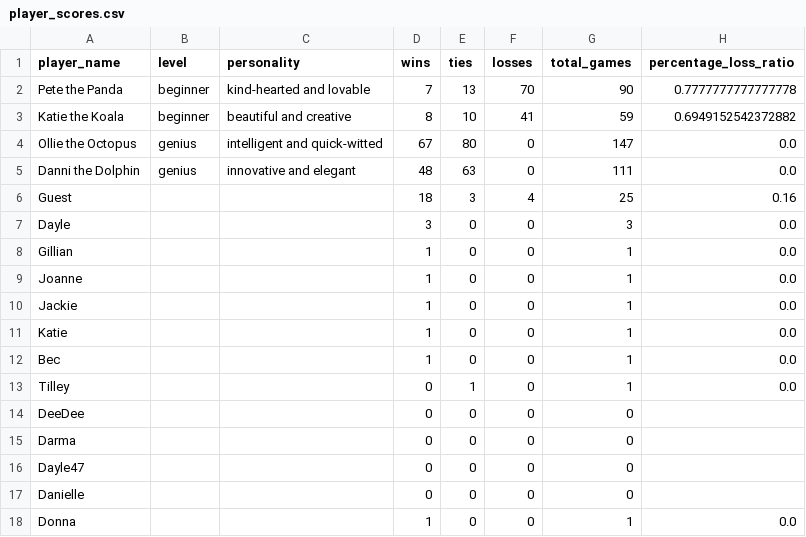
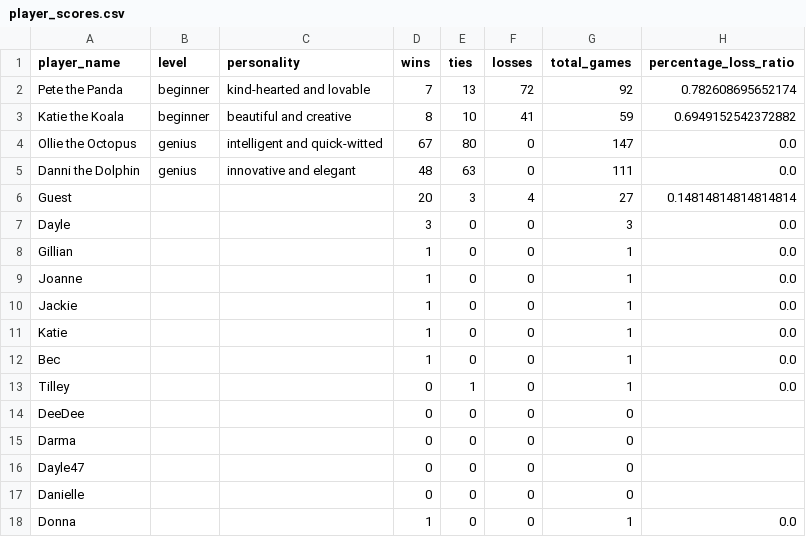
Before and after one commit to dayleclarke/tic-tac-toe-terminal-app, a CSV file: src/player_scores.csv, drawn as a sheet.

```diff
--- a/src/player_scores.csv
+++ b/src/player_scores.csv
@@ -1,3 +1,3 @@
 player_name,level,personality,wins,ties,losses,total_games,percentage_loss_ratio
-Pete the Panda,beginner,kind-hearted and lovable,7,13,70,90,0.7777777777777778
+Pete the Panda,beginner,kind-hearted and lovable,7,13,72,92,0.782608695652174
 Katie the Koala,beginner,beautiful and creative,8,10,41,59,0.6949152542372882
@@ -5,3 +5,3 @@ Ollie the Octopus,genius,intelligent and quick-witted,67,80,0,147,0.0
 Danni the Dolphin,genius,innovative and elegant,48,63,0,111,0.0
-Guest,,,18,3,4,25,0.16
+Guest,,,20,3,4,27,0.14814814814814814
 Dayle,,,3,0,0,3,0.0
```
Also changed, not shown: 4 other files.
